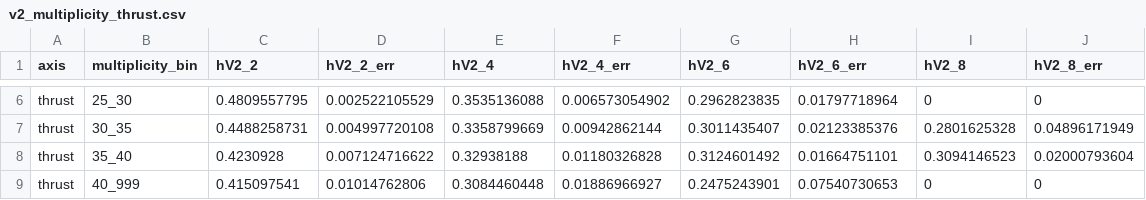
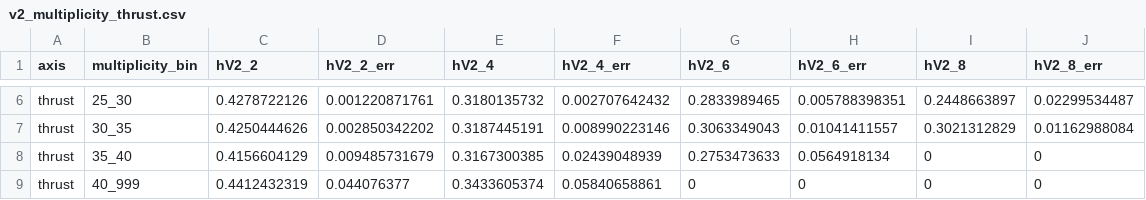
Before and after one commit to yenjie/ALEPH_Cumulant, a CSV file: AnalysisNote/figures/v2_multiplicity_thrust.csv, drawn as a sheet; only a part is shown, gaps mark what is left out; the diff covers the shown part only; the diff names each change by its address in the sheet, - before the commit and + after, or states it on an @@ line.

```diff
--- a/AnalysisNote/figures/v2_multiplicity_thrust.csv
+++ b/AnalysisNote/figures/v2_multiplicity_thrust.csv
-C6 (hV2_2): 0.4809557795
+C6 (hV2_2): 0.4278722126
-D6 (hV2_2_err): 0.002522105529
+D6 (hV2_2_err): 0.001220871761
-E6 (hV2_4): 0.3535136088
+E6 (hV2_4): 0.3180135732
-F6 (hV2_4_err): 0.006573054902
+F6 (hV2_4_err): 0.002707642432
-G6 (hV2_6): 0.2962823835
+G6 (hV2_6): 0.2833989465
-H6 (hV2_6_err): 0.01797718964
+H6 (hV2_6_err): 0.005788398351
-I6 (hV2_8): 0
+I6 (hV2_8): 0.2448663897
-J6 (hV2_8_err): 0
+J6 (hV2_8_err): 0.02299534487
-C7 (hV2_2): 0.4488258731
+C7 (hV2_2): 0.4250444626
-D7 (hV2_2_err): 0.004997720108
+D7 (hV2_2_err): 0.002850342202
-E7 (hV2_4): 0.3358799669
+E7 (hV2_4): 0.3187445191
-F7 (hV2_4_err): 0.00942862144
+F7 (hV2_4_err): 0.008990223146
-G7 (hV2_6): 0.3011435407
+G7 (hV2_6): 0.3063349043
-H7 (hV2_6_err): 0.02123385376
+H7 (hV2_6_err): 0.01041411557
-I7 (hV2_8): 0.2801625328
+I7 (hV2_8): 0.3021312829
-J7 (hV2_8_err): 0.04896171949
+J7 (hV2_8_err): 0.01162988084
-C8 (hV2_2): 0.4230928
+C8 (hV2_2): 0.4156604129
-D8 (hV2_2_err): 0.007124716622
+D8 (hV2_2_err): 0.009485731679
-E8 (hV2_4): 0.32938188
+E8 (hV2_4): 0.3167300385
-F8 (hV2_4_err): 0.01180326828
+F8 (hV2_4_err): 0.02439048939
-G8 (hV2_6): 0.3124601492
+G8 (hV2_6): 0.2753473633
-H8 (hV2_6_err): 0.01664751101
+H8 (hV2_6_err): 0.0564918134
-I8 (hV2_8): 0.3094146523
+I8 (hV2_8): 0
-J8 (hV2_8_err): 0.02000793604
+J8 (hV2_8_err): 0
-C9 (hV2_2): 0.415097541
+C9 (hV2_2): 0.4412432319
-D9 (hV2_2_err): 0.01014762806
+D9 (hV2_2_err): 0.044076377
-E9 (hV2_4): 0.3084460448
+E9 (hV2_4): 0.3433605374
-F9 (hV2_4_err): 0.01886966927
+F9 (hV2_4_err): 0.05840658861
-G9 (hV2_6): 0.2475243901
+G9 (hV2_6): 0
-H9 (hV2_6_err): 0.07540730653
+H9 (hV2_6_err): 0
```
Also changed, not shown: 32 edited cells elsewhere in this file, AnalysisNote/figures/v2_data_mc_compare_thrust.csv, AnalysisNote/figures/v2_multiplicity_beam.csv, 26 other files.
